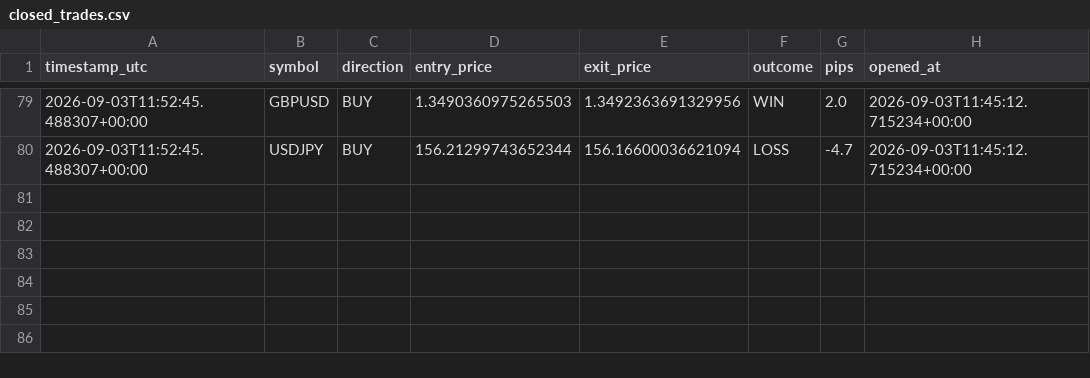
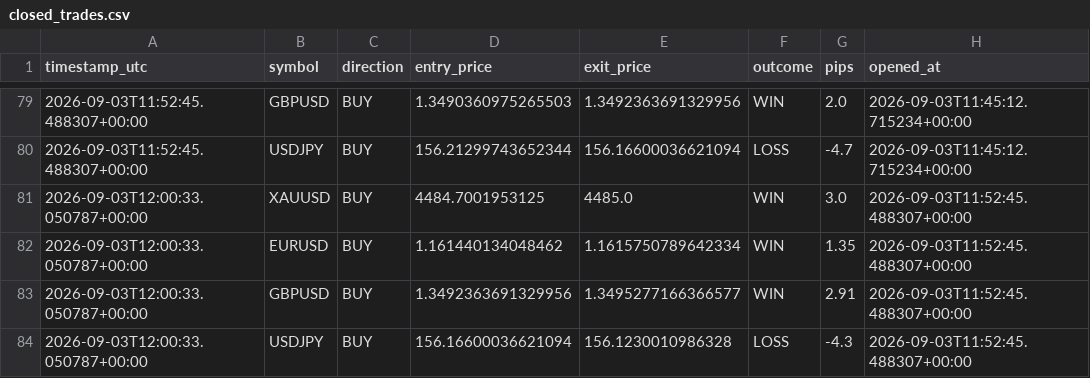
Before and after one commit to Ribbon-ops/Bot, a CSV file: Bot/Bot/closed_trades.csv, drawn as a sheet; only a part is shown, gaps mark what is left out.

```diff
--- a/Bot/Bot/closed_trades.csv
+++ b/Bot/Bot/closed_trades.csv
@@ -80 +80,5 @@ timestamp_utc,symbol,direction,entry_price,exit_price,outcome,pips,opened_at
 2026-09-03T11:52:45.488307+00:00,USDJPY,BUY,156.21299743652344,156.16600036621094,LOSS,-4.7,2026-09-03T11:45:12.715234+00:00
+2026-09-03T12:00:33.050787+00:00,XAUUSD,BUY,4484.7001953125,4485.0,WIN,3.0,2026-09-03T11:52:45.488307+00:00
+2026-09-03T12:00:33.050787+00:00,EURUSD,BUY,1.161440134048462,1.1615750789642334,WIN,1.35,2026-09-03T11:52:45.488307+00:00
+2026-09-03T12:00:33.050787+00:00,GBPUSD,BUY,1.3492363691329956,1.3495277166366577,WIN,2.91,2026-09-03T11:52:45.488307+00:00
+2026-09-03T12:00:33.050787+00:00,USDJPY,BUY,156.16600036621094,156.1230010986328,LOSS,-4.3,2026-09-03T11:52:45.488307+00:00
```
Also changed, not shown: Bot/Bot/signals_log.csv, Bot/closed_trades.csv, 6 other files.
